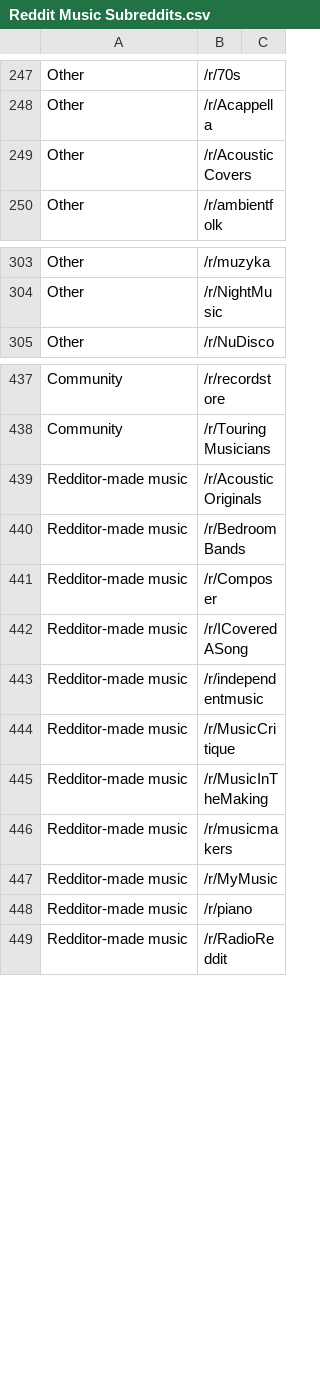
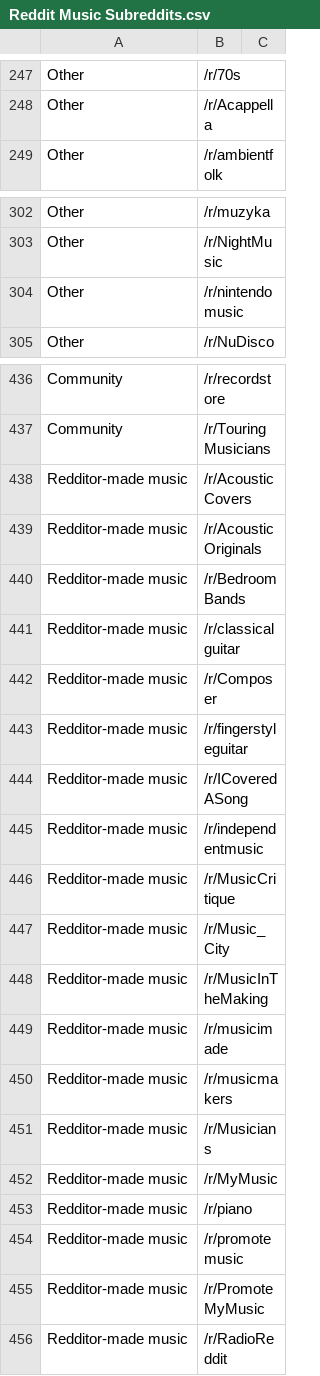
Before and after one commit to cdrini/anyqueue, a CSV file: public/Reddit Music Subreddits.csv, drawn as a sheet; only a part is shown, gaps mark what is left out; the diff covers the shown part only.

Commit message:
Add some more subreddit

```diff
--- a/public/Reddit Music Subreddits.csv
+++ b/public/Reddit Music Subreddits.csv
@@ -248,3 +248,2 @@ Other,/r/70s
 Other,/r/Acappella
-Other,/r/AcousticCovers
 Other,/r/ambientfolk
@@ -304,2 +303,3 @@ Other,/r/muzyka
 Other,/r/NightMusic
+Other,/r/nintendomusic
 Other,/r/NuDisco
@@ -438,5 +437,8 @@ Community,/r/recordstore
 Community,/r/TouringMusicians
+Redditor-made music,/r/AcousticCovers
 Redditor-made music,/r/AcousticOriginals
 Redditor-made music,/r/BedroomBands
+Redditor-made music,/r/classicalguitar
 Redditor-made music,/r/Composer
+Redditor-made music,/r/fingerstyleguitar
 Redditor-made music,/r/ICoveredASong
@@ -444,6 +446,11 @@ Redditor-made music,/r/independentmusic
 Redditor-made music,/r/MusicCritique
+Redditor-made music,/r/Music_City
 Redditor-made music,/r/MusicInTheMaking
+Redditor-made music,/r/musicimade
 Redditor-made music,/r/musicmakers
+Redditor-made music,/r/Musicians
 Redditor-made music,/r/MyMusic
 Redditor-made music,/r/piano
+Redditor-made music,/r/promotemusic
+Redditor-made music,/r/PromoteMyMusic
 Redditor-made music,/r/RadioReddit
```
Also changed, not shown: 1 added row and 1 removed row elsewhere in this file.
